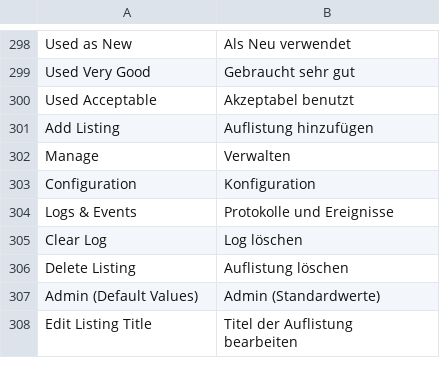
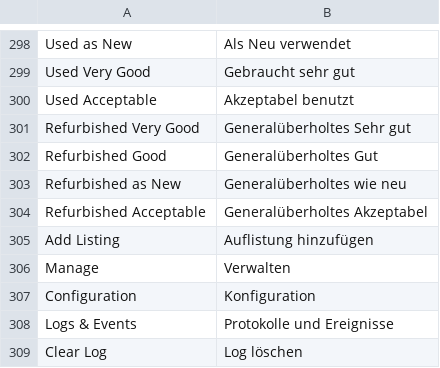
Before and after one commit to m2eteam/kaufland-adobe-commerce, a CSV file: i18n/de_DE.csv, drawn as a sheet; only a part is shown, gaps mark what is left out; the shorter side is filled out with more unchanged rows; the diff names each change by its address in the sheet, - before the commit and + after, or states it on an @@ line.

```diff
--- a/i18n/de_DE.csv
+++ b/i18n/de_DE.csv
+row 301: Refurbished Very Good | Generalüberholtes Sehr gut
+row 302: Refurbished Good | Generalüberholtes Gut
+row 303: Refurbished as New | Generalüberholtes wie neu
+row 304: Refurbished Acceptable | Generalüberholtes Akzeptabel
```
Also changed, not shown: 6 other files.
